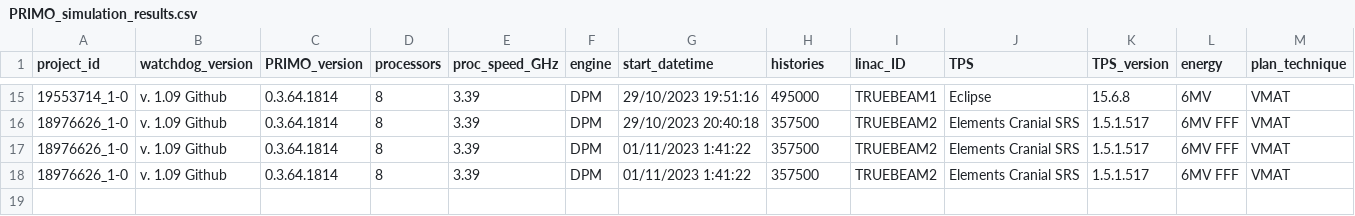
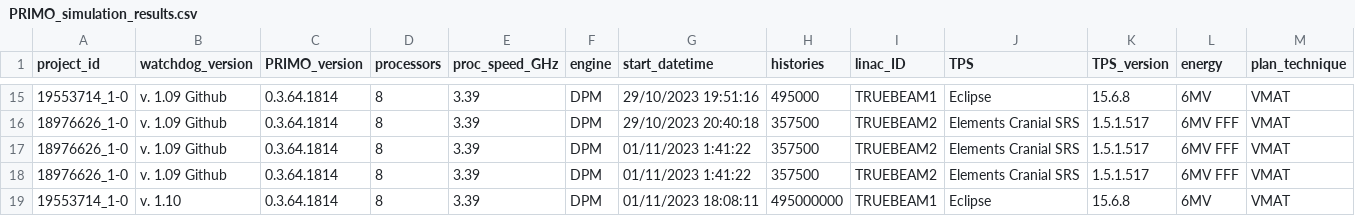
Before and after one commit to marcelinohermida/PRIMO_WatchDog, a CSV file: PRIMO_simulation_results.csv, drawn as a sheet; only a part is shown, gaps mark what is left out; rows hold the shown columns only; the diff names each change by its address in the sheet, - before the commit and + after, or states it on an @@ line.

```diff
--- a/PRIMO_simulation_results.csv
+++ b/PRIMO_simulation_results.csv
+row 19: 19553714_1-0 | v. 1.10 | 0.3.64.1814 | 8 | 3.39 | DPM | 01/11/2023 18:08:11 | 495000000 | TRUEBEAM1 | Eclipse | 15.6.8 | 6MV | VMAT
```
Also changed, not shown: 3 other files.
